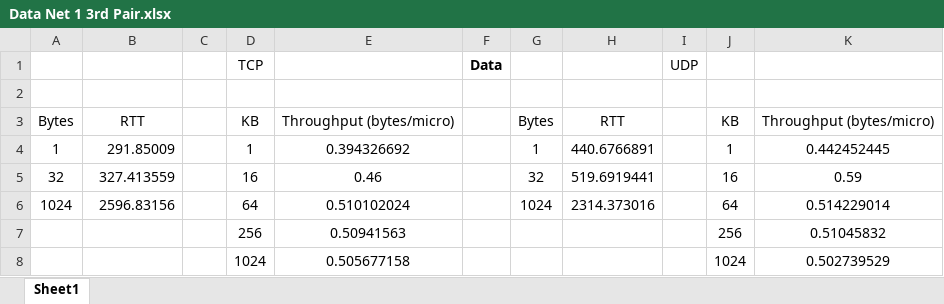
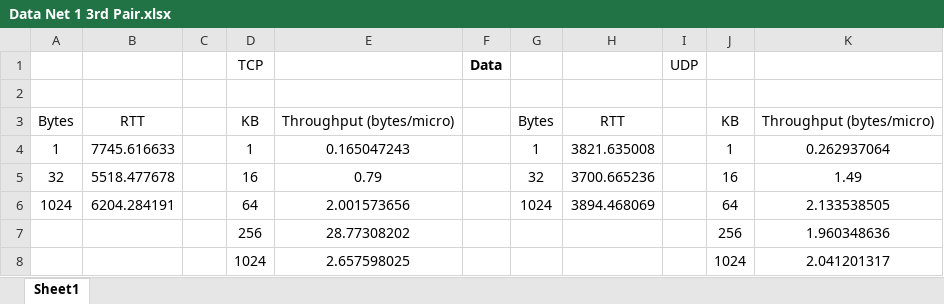
Before and after one commit to jortega28/TCP_UDP_Socket_Tester, an Excel workbook: Data Net 1 3rd Pair.xlsx, sheet Sheet1, drawn as a sheet; values as stored, in another font and other column widths than the file's, no borders; charts and pictures not drawn; the diff names each change by its address in the sheet, - before the commit and + after, or states it on an @@ line.

```diff
--- a/Data Net 1 3rd Pair.xlsx (sheet Sheet1)
+++ b/Data Net 1 3rd Pair.xlsx (sheet Sheet1)
-B4: 291.85009
+B4: 7745.616633
-E4: 0.394326692
+E4: 0.165047243
-H4: 440.6766891
+H4: 3821.635008
-K4: 0.442452445
+K4: 0.262937064
-B5: 327.413559
+B5: 5518.477678
-E5: 0.46
+E5: 0.79
-H5: 519.6919441
+H5: 3700.665236
-K5: 0.59
+K5: 1.49
-B6: 2596.83156
+B6: 6204.284191
-E6: 0.510102024
+E6: 2.001573656
-H6: 2314.373016
+H6: 3894.468069
-K6: 0.514229014
+K6: 2.133538505
-E7: 0.50941563
+E7: 28.77308202
-K7: 0.51045832
+K7: 1.960348636
-E8: 0.505677158
+E8: 2.657598025
-K8: 0.502739529
+K8: 2.041201317
```
Also changed, not shown: charts or pictures, Data Net 1 1st Pair.xlsx, Data Net 1 2nd Pair.xlsx, 4 other files.
